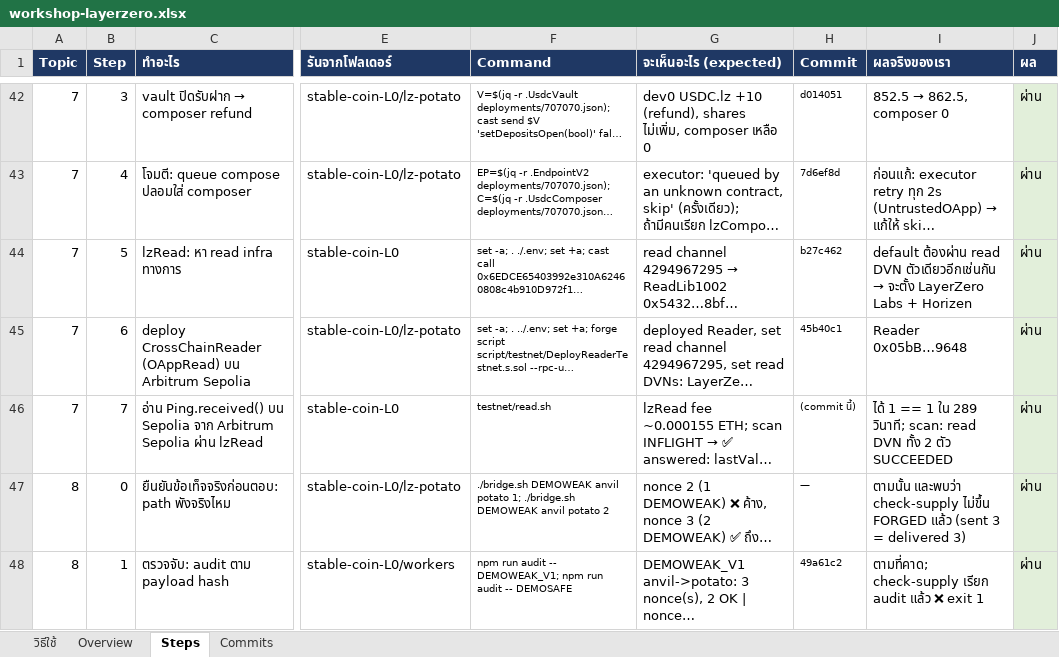
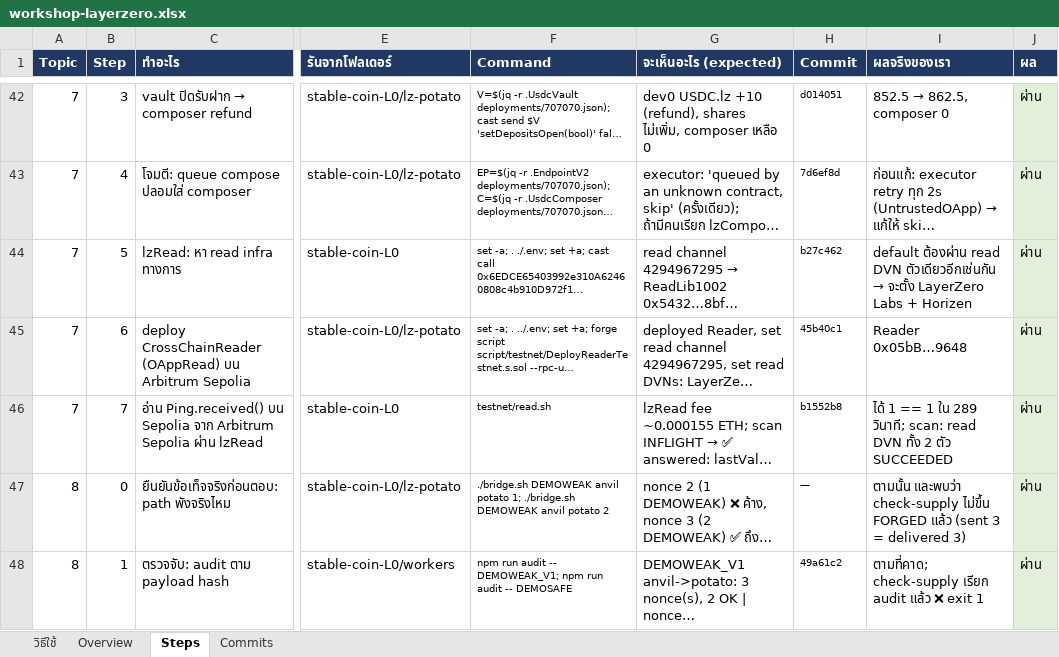
Before and after one commit to kungpotato/stable-coin-L0, an Excel workbook: workshop-layerzero.xlsx, sheet Steps, drawn as a sheet; only a part is shown, gaps mark what is left out; long unchanged cells end in …; values as stored, in another font and other column widths than the file's, no borders; the diff covers the shown part only; the diff names each change by its address in the sheet, - before the commit and + after, or states it on an @@ line.

```diff
--- a/workshop-layerzero.xlsx (sheet Steps)
+++ b/workshop-layerzero.xlsx (sheet Steps)
-H46 (Commit): (commit นี้)
+H46 (Commit): b1552b8
```
Also changed, not shown: 1 added row elsewhere in this sheet, 2 other files.
